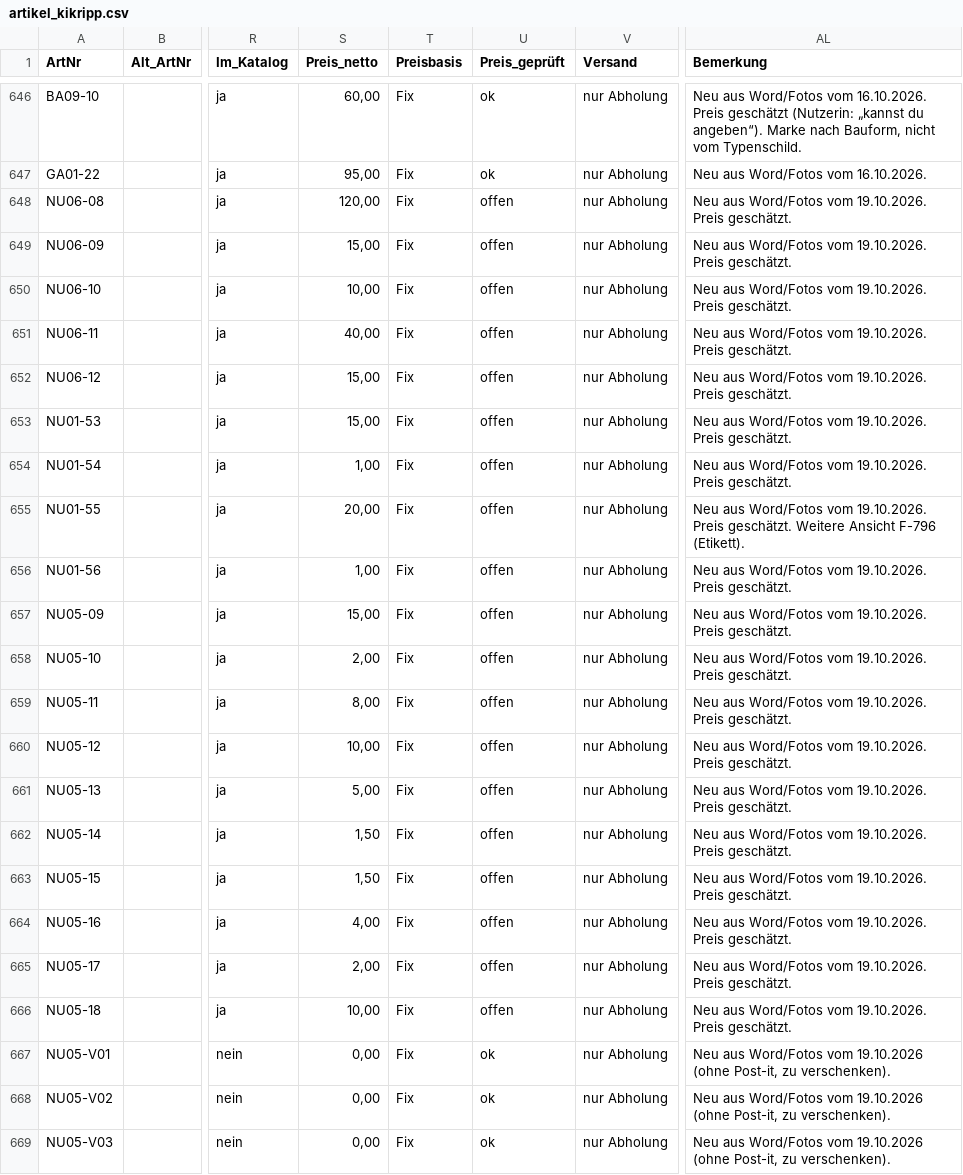
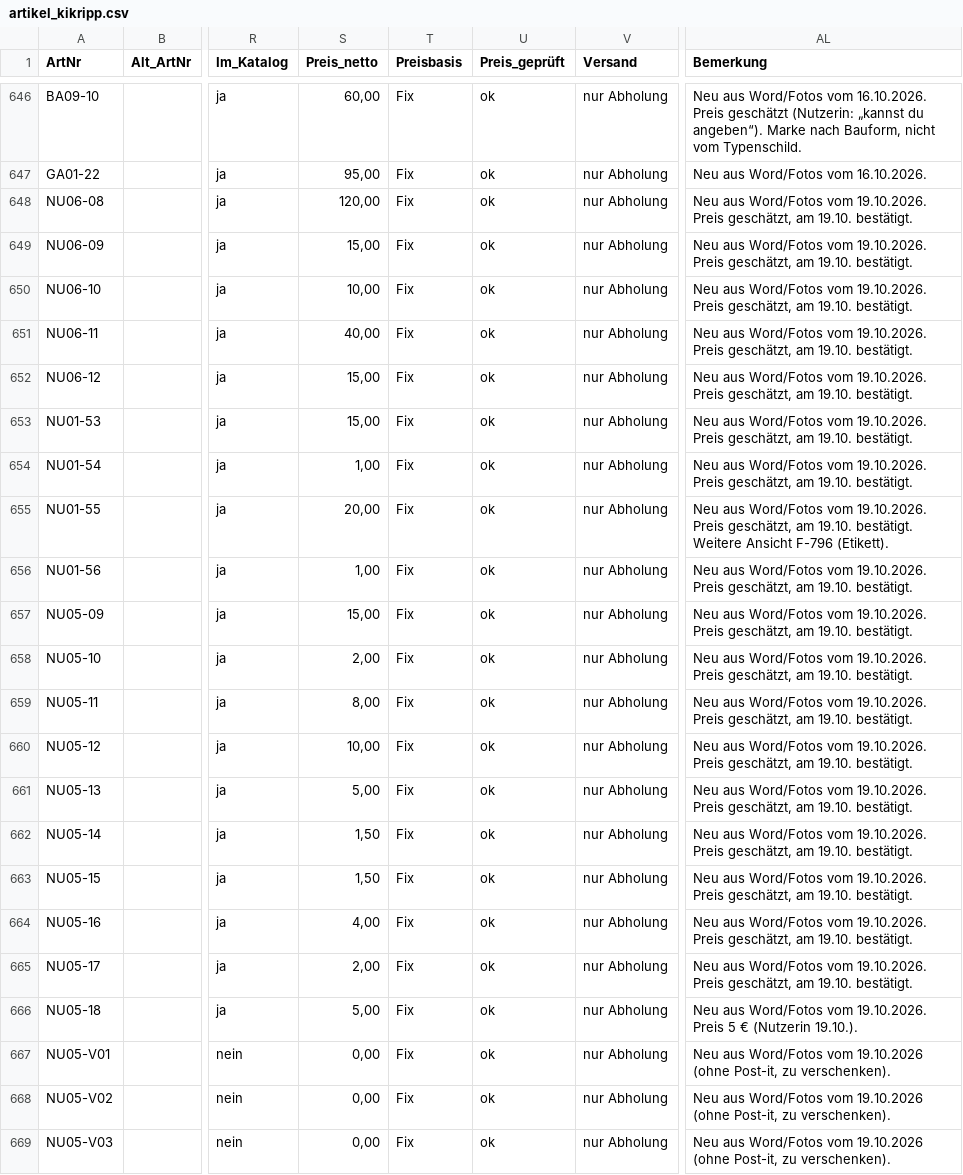
Before and after one commit to jenny9876781/Ablage-, a CSV file: daten/artikel_kikripp.csv, drawn as a sheet; only a part is shown, gaps mark what is left out; the diff covers the shown part only; the diff names each change by its address in the sheet, - before the commit and + after, or states it on an @@ line.

```diff
--- a/daten/artikel_kikripp.csv
+++ b/daten/artikel_kikripp.csv
-U648:U666 (Preis_geprüft): offen
+U648:U666 (Preis_geprüft): ok
-AL648:AL654 (Bemerkung): …19.10.2026. Preis geschätzt.
+AL648:AL654 (Bemerkung): …19.10.2026. Preis geschätzt, am 19.10. bestätigt.
-AL655 (Bemerkung): …19.10.2026. Preis geschätzt. Weitere Ansicht…
+AL655 (Bemerkung): …19.10.2026. Preis geschätzt, am 19.10. bestätigt. Weitere Ansicht…
-AL656:AL665 (Bemerkung): …19.10.2026. Preis geschätzt.
+AL656:AL665 (Bemerkung): …19.10.2026. Preis geschätzt, am 19.10. bestätigt.
-S666 (Preis_netto): 10,00
+S666 (Preis_netto): 5,00
-AL666 (Bemerkung): …19.10.2026. Preis geschätzt.
+AL666 (Bemerkung): …19.10.2026. Preis 5 € (Nutzerin 19.10.).
```
Also changed, not shown: 2 added rows and 5 edited cells elsewhere in this file, daten/fotos_index.csv, 4 other files.
